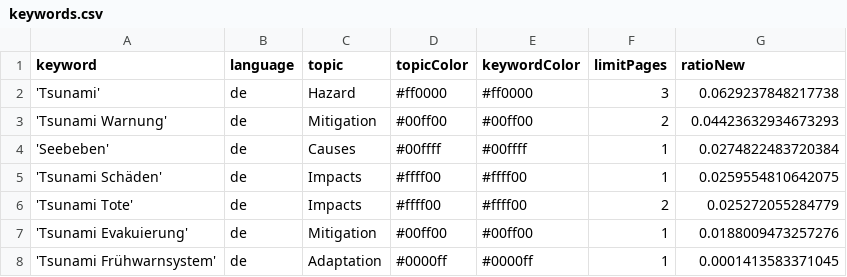
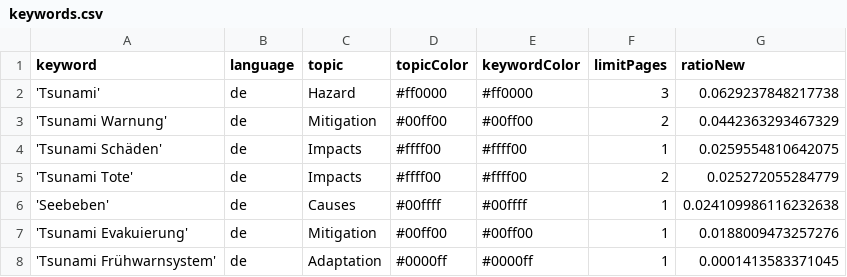
Before and after one commit to MarcoL95-news/tsunamiIsComing, a CSV file: keywords.csv, drawn as a sheet.

Commit message:
Commit from GitHub Actions (harvest:0.0)

```diff
--- a/keywords.csv
+++ b/keywords.csv
@@ -2,6 +2,6 @@ keyword,language,topic,topicColor,keywordColor,limitPages,ratioNew
 'Tsunami',de,Hazard,#ff0000,#ff0000,3,0.0629237848217738
-'Tsunami Warnung',de,Mitigation,#00ff00,#00ff00,2,0.04423632934673293
-'Seebeben',de,Causes,#00ffff,#00ffff,1,0.0274822483720384
+'Tsunami Warnung',de,Mitigation,#00ff00,#00ff00,2,0.0442363293467329
 'Tsunami Schäden',de,Impacts,#ffff00,#ffff00,1,0.0259554810642075
 'Tsunami Tote',de,Impacts,#ffff00,#ffff00,2,0.025272055284779
+'Seebeben',de,Causes,#00ffff,#00ffff,1,0.024109986116232638
 'Tsunami Evakuierung',de,Mitigation,#00ff00,#00ff00,1,0.0188009473257276
```
